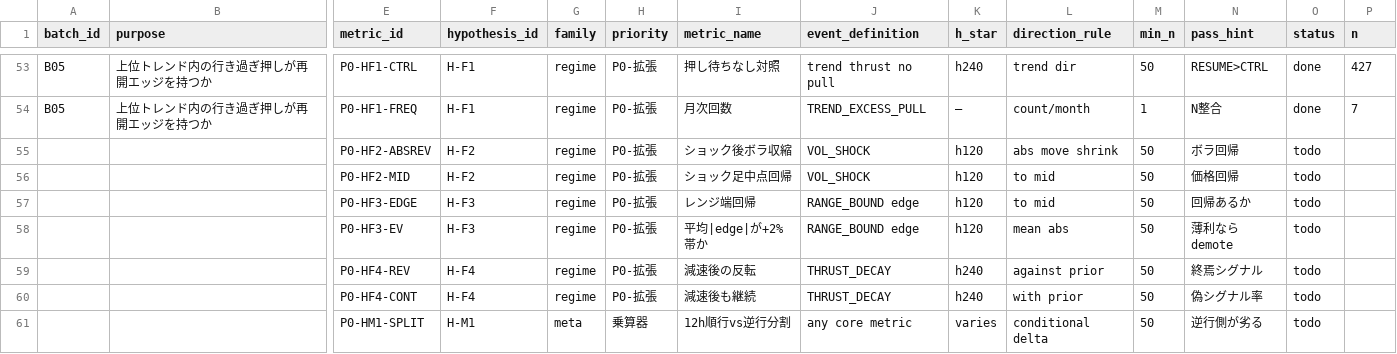
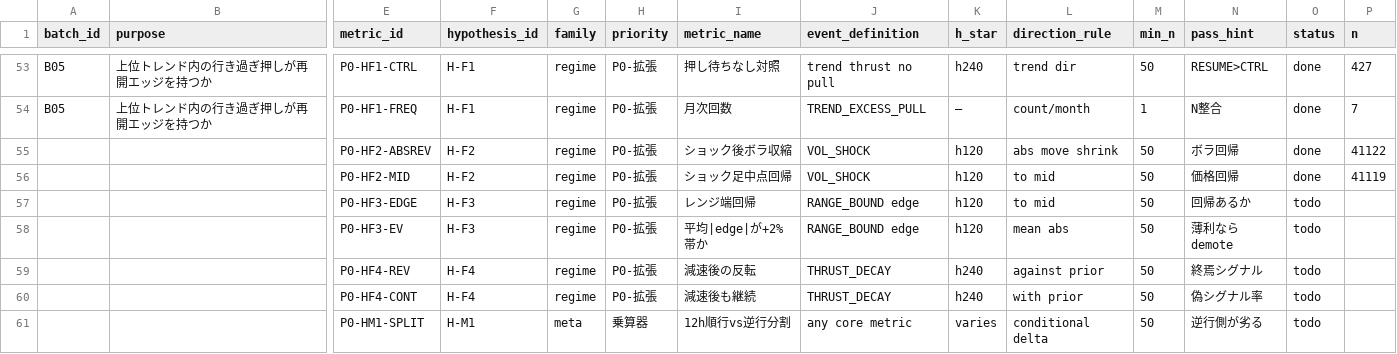
Before and after one commit to haruki-01/autotrade, a CSV file: docs/research/phase0-verification-sheet.csv, drawn as a sheet; only a part is shown, gaps mark what is left out; removed rows and columns are numbered as before the commit, all else as after; rows hold the shown columns only; the diff names each change by its address in the sheet, - before the commit and + after, or states it on an @@ line.

```diff
--- a/docs/research/phase0-verification-sheet.csv
+++ b/docs/research/phase0-verification-sheet.csv
-row 55:  |  | P0-HF2-ABSREV | H-F2 | regime | P0-拡張 | ショック後ボラ収縮 | VOL_SHOCK | h120 | abs move shrink | 50 | ボラ回帰 | todo
-row 56:  |  | P0-HF2-MID | H-F2 | regime | P0-拡張 | ショック足中点回帰 | VOL_SHOCK | h120 | to mid | 50 | 価格回帰 | todo
+row 55:  |  | P0-HF2-ABSREV | H-F2 | regime | P0-拡張 | ショック後ボラ収縮 | VOL_SHOCK | h120 | abs move shrink | 50 | ボラ回帰 | done | 41122
+row 56:  |  | P0-HF2-MID | H-F2 | regime | P0-拡張 | ショック足中点回帰 | VOL_SHOCK | h120 | to mid | 50 | 価格回帰 | done | 41119
```
Also changed, not shown: 18 other files.
